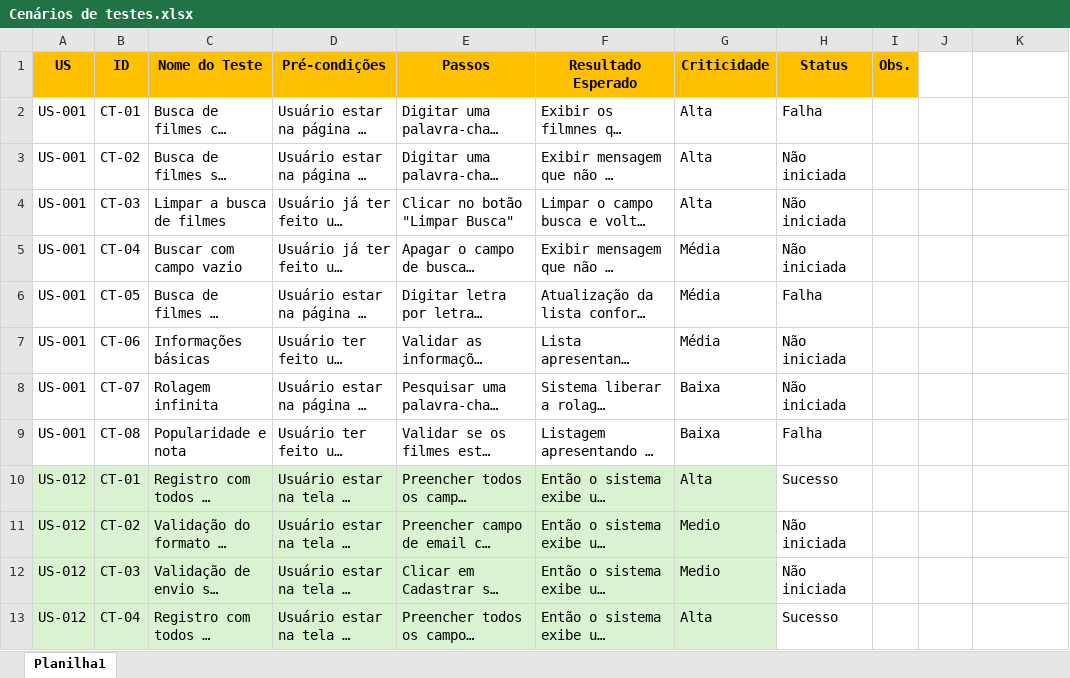
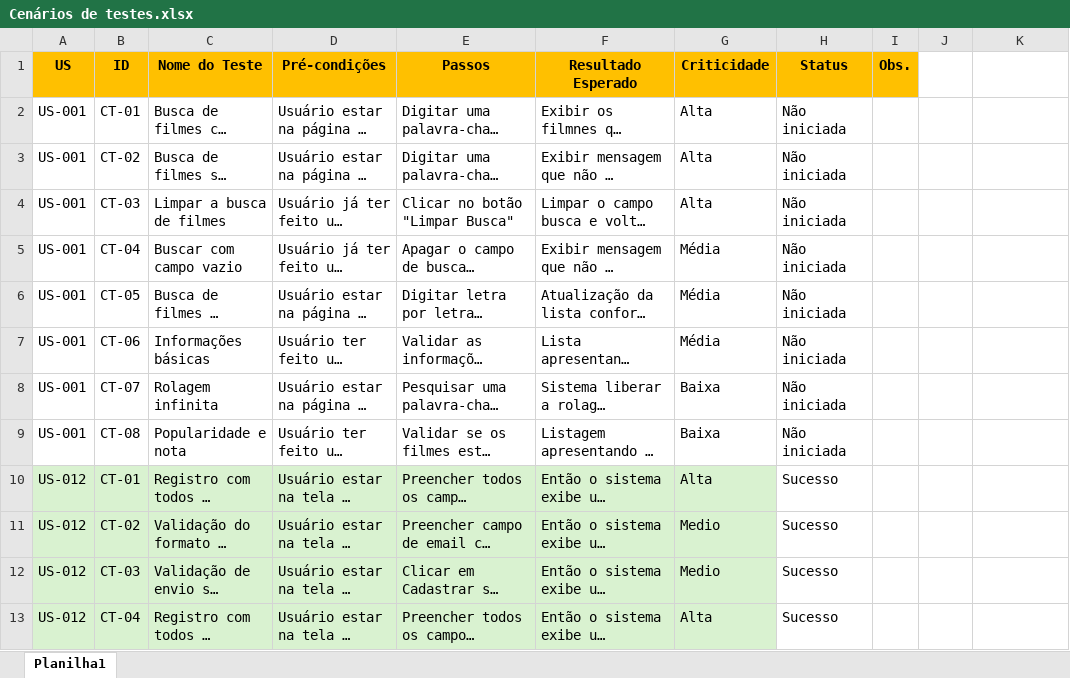
Before and after one commit to victorpansardis/EBAC_JornadaQA, an Excel workbook: Aula 2/Cenários de testes.xlsx, sheet Planilha1, drawn as a sheet; only a part is shown; long unchanged cells end in …; values as stored, in another font and other column widths than the file's, no borders; conditional formats not drawn; the diff covers the shown part only; the diff names each change by its address in the sheet, - before the commit and + after, or states it on an @@ line.

Commit message:
Resolução exercício aula 3

```diff
--- a/Aula 2/Cenários de testes.xlsx (sheet Planilha1)
+++ b/Aula 2/Cenários de testes.xlsx (sheet Planilha1)
-H2 (Status): Falha
+H2 (Status): Não iniciada
-H6 (Status): Falha
+H6 (Status): Não iniciada
-H9 (Status): Falha
+H9 (Status): Não iniciada
-H11:H12 (Status): Não iniciada
+H11:H12 (Status): Sucesso
```
Also changed, not shown: 8 edited cells elsewhere in this sheet, 1 other file.
